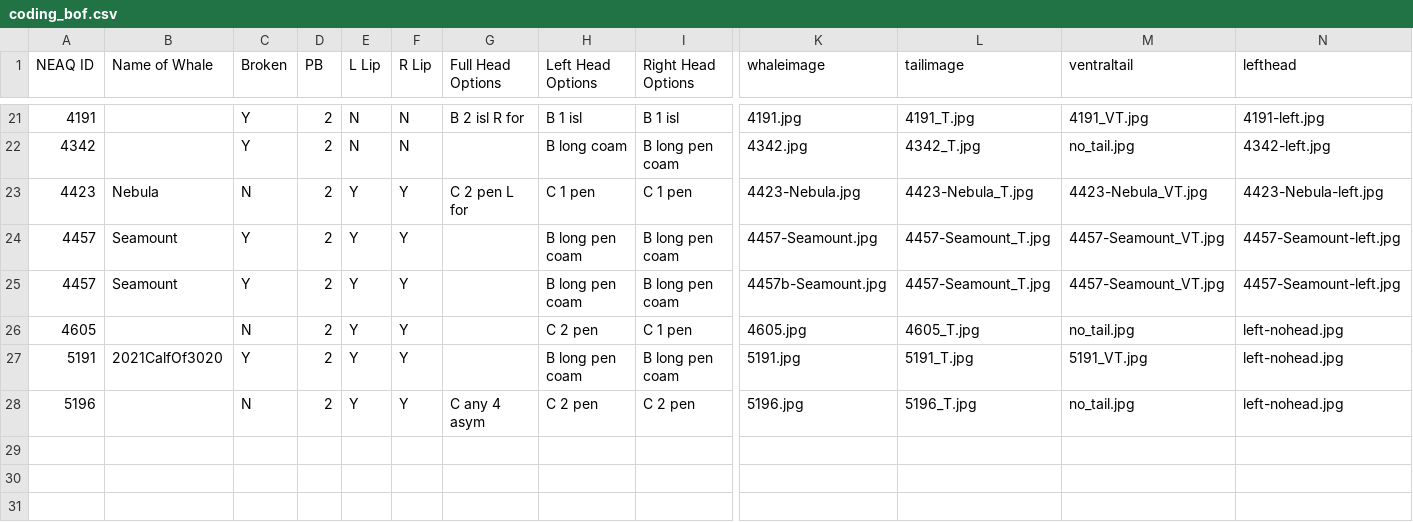
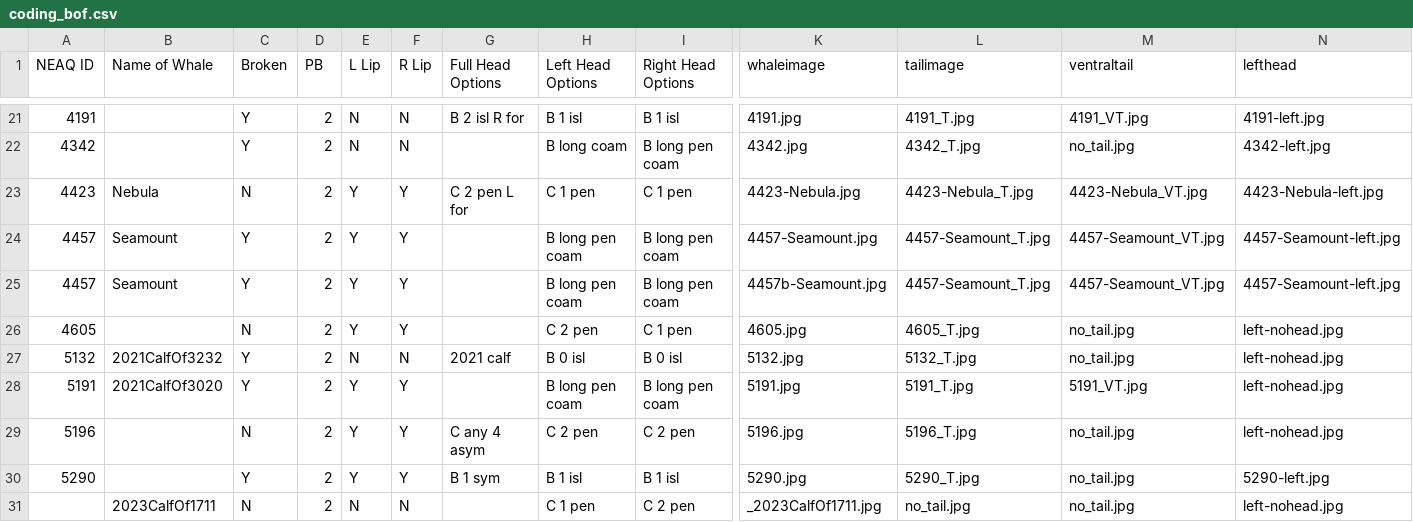
Before and after one commit to lizthompson07/DFO_IDapp, a CSV file: coding_bof.csv, drawn as a sheet; only a part is shown, gaps mark what is left out; rows hold the shown columns only; the diff names each change by its address in the sheet, - before the commit and + after, or states it on an @@ line.

```diff
--- a/coding_bof.csv
+++ b/coding_bof.csv
+row 27: 5132 | 2021CalfOf3232 | Y | 2 | N | N | 2021 calf | B 0 isl | B 0 isl | 5132.jpg | 5132_T.jpg | no_tail.jpg | left-nohead.jpg
+row 30: 5290 |  | Y | 2 | Y | Y | B 1 sym | B 1 isl | B 1 isl | 5290.jpg | 5290_T.jpg | no_tail.jpg | 5290-left.jpg
+row 31:  | 2023CalfOf1711 | N | 2 | N | N |  | C 1 pen | C 2 pen | _2023CalfOf1711.jpg | no_tail.jpg | no_tail.jpg | left-nohead.jpg
```
Also changed, not shown: 7 other files.
